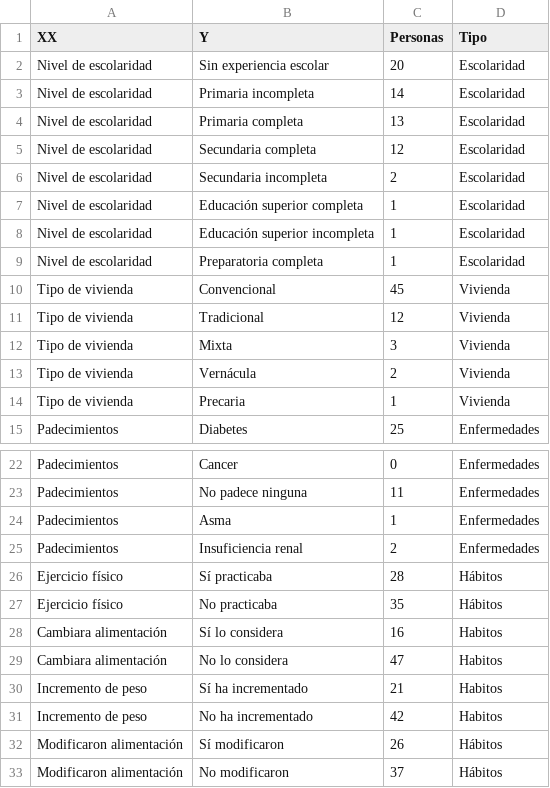
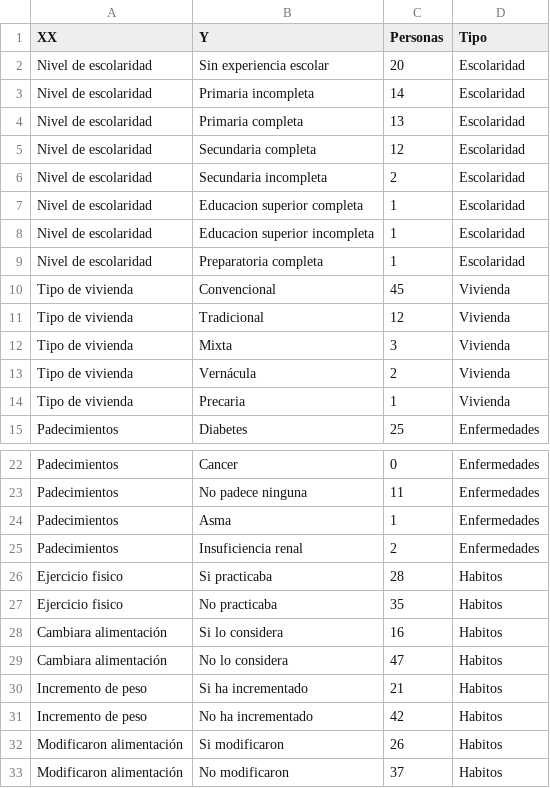
Before and after one commit to Pinkielala/Datos-Dash, a CSV file: Datos.csv, drawn as a sheet; only a part is shown, gaps mark what is left out.

Commit message:
Update Datos.csv

```diff
--- a/Datos.csv
+++ b/Datos.csv
@@ -6,4 +6,4 @@ Nivel de escolaridad,Secundaria completa,12,Escolaridad
 Nivel de escolaridad,Secundaria incompleta,2,Escolaridad
-Nivel de escolaridad,Educación superior completa ,1,Escolaridad
-Nivel de escolaridad,Educación superior incompleta ,1,Escolaridad
+Nivel de escolaridad,Educacion superior completa ,1,Escolaridad
+Nivel de escolaridad,Educacion superior incompleta ,1,Escolaridad
 Nivel de escolaridad,Preparatoria completa,1,Escolaridad
@@ -25,9 +25,9 @@ Padecimientos,Asma,1,Enfermedades
 Padecimientos,Insuficiencia renal,2,Enfermedades
-Ejercicio físico,Sí practicaba,28,Hábitos
-Ejercicio físico,No practicaba,35,Hábitos
-Cambiara  alimentación ,Sí lo considera,16,Habitos
+Ejercicio fisico,Si practicaba,28,Habitos
+Ejercicio fisico,No practicaba,35,Habitos
+Cambiara  alimentación ,Si lo considera,16,Habitos
 Cambiara  alimentación ,No lo considera,47,Habitos
-Incremento de peso ,Sí ha incrementado,21,Habitos
+Incremento de peso ,Si ha incrementado,21,Habitos
 Incremento de peso ,No ha incrementado,42,Habitos
-Modificaron  alimentación ,Sí modificaron,26,Hábitos
-Modificaron  alimentación ,No modificaron,37,Hábitos
+Modificaron  alimentación ,Si modificaron,26,Habitos
+Modificaron  alimentación ,No modificaron,37,Habitos
```
